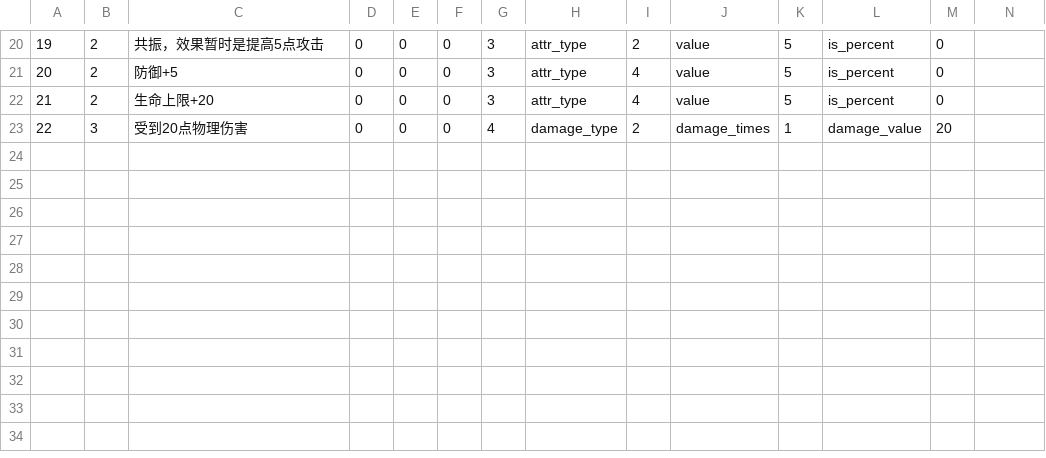
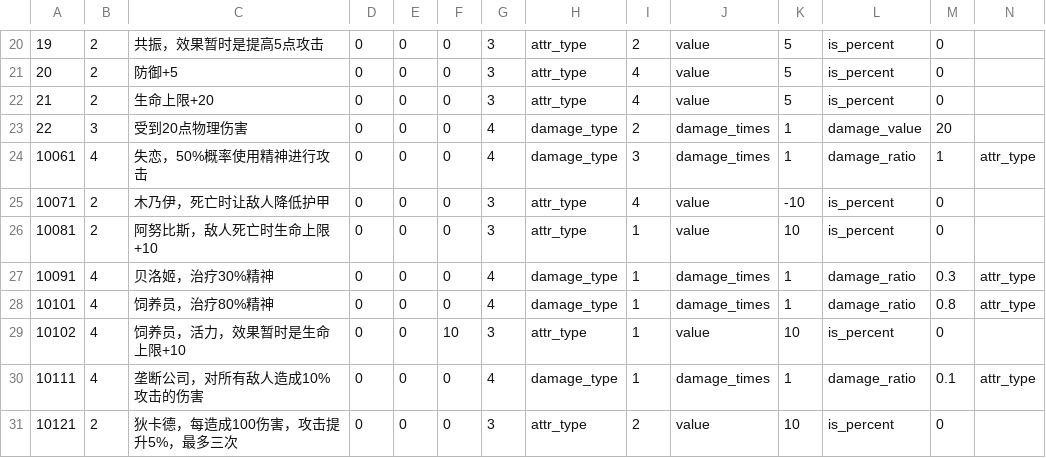
Before and after one commit to VallayAndAlian/Nonsense_Novelist, a CSV file: Assets/Resources/Tables/AbilityEffectApplierData.csv, drawn as a sheet; only a part is shown, gaps mark what is left out; rows hold the shown columns only; the diff names each change by its address in the sheet, - before the commit and + after, or states it on an @@ line.

```diff
--- a/Assets/Resources/Tables/AbilityEffectApplierData.csv
+++ b/Assets/Resources/Tables/AbilityEffectApplierData.csv
+row 24: 10061 | 4 | 失恋，50%概率使用精神进行攻击 | 0 | 0 | 0 | 4 | damage_type | 3 | damage_times | 1 | damage_ratio | 1 | attr_type
+row 25: 10071 | 2 | 木乃伊，死亡时让敌人降低护甲 | 0 | 0 | 0 | 3 | attr_type | 4 | value | -10 | is_percent | 0
+row 26: 10081 | 2 | 阿努比斯，敌人死亡时生命上限+10 | 0 | 0 | 0 | 3 | attr_type | 1 | value | 10 | is_percent | 0
+row 27: 10091 | 4 | 贝洛姬，治疗30%精神 | 0 | 0 | 0 | 4 | damage_type | 1 | damage_times | 1 | damage_ratio | 0.3 | attr_type
+row 28: 10101 | 4 | 饲养员，治疗80%精神 | 0 | 0 | 0 | 4 | damage_type | 1 | damage_times | 1 | damage_ratio | 0.8 | attr_type
+row 29: 10102 | 4 | 饲养员，活力，效果暂时是生命上限+10 | 0 | 0 | 10 | 3 | attr_type | 1 | value | 10 | is_percent | 0
+row 30: 10111 | 4 | 垄断公司，对所有敌人造成10%攻击的伤害 | 0 | 0 | 0 | 4 | damage_type | 1 | damage_times | 1 | damage_ratio | 0.1 | attr_type
+row 31: 10121 | 2 | 狄卡德，每造成100伤害，攻击提升5%，最多三次 | 0 | 0 | 0 | 3 | attr_type | 2 | value | 10 | is_percent | 0
```
Also changed, not shown: Assets/Resources/Tables/AbilityData.csv, Assets/Resources/Tables/AbilitySelectorData.csv, 39 other files.
